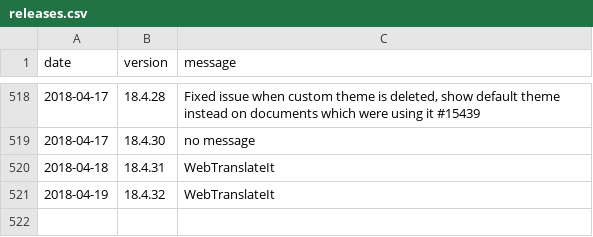
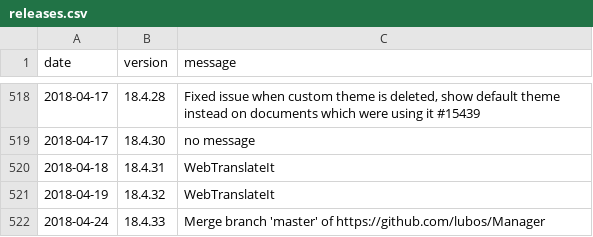
Before and after one commit to 3etechinns/www.manager.io, a CSV file: _data/releases.csv, drawn as a sheet; only a part is shown, gaps mark what is left out; the diff names each change by its address in the sheet, - before the commit and + after, or states it on an @@ line.

Commit message:
New release

```diff
--- a/_data/releases.csv
+++ b/_data/releases.csv
+row 522: 2018-04-24 | 18.4.33 | Merge branch 'master' of https://github.com/lubos/Manager
```
